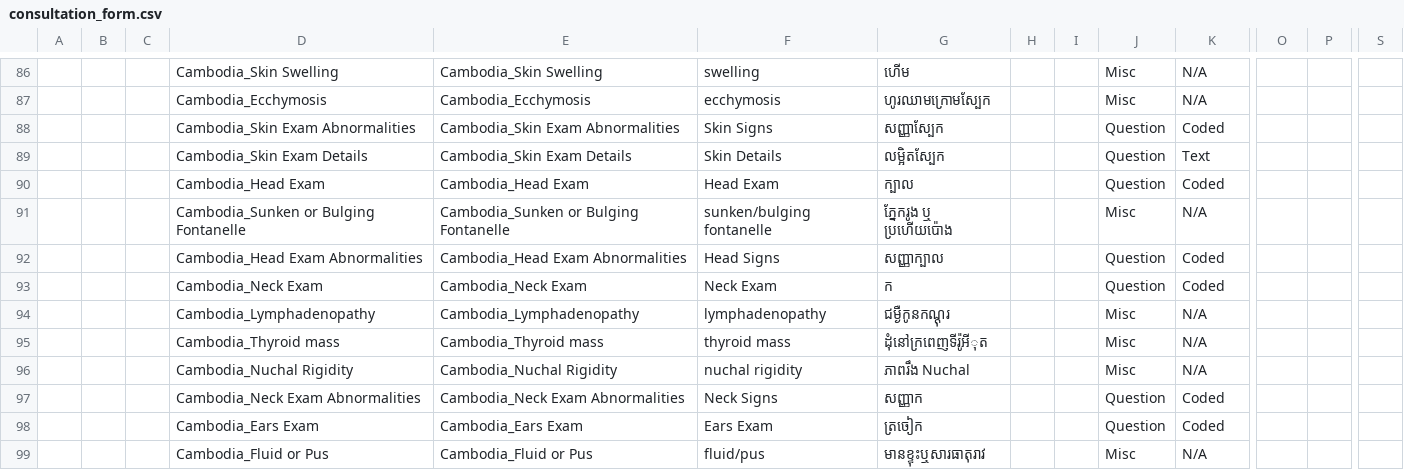
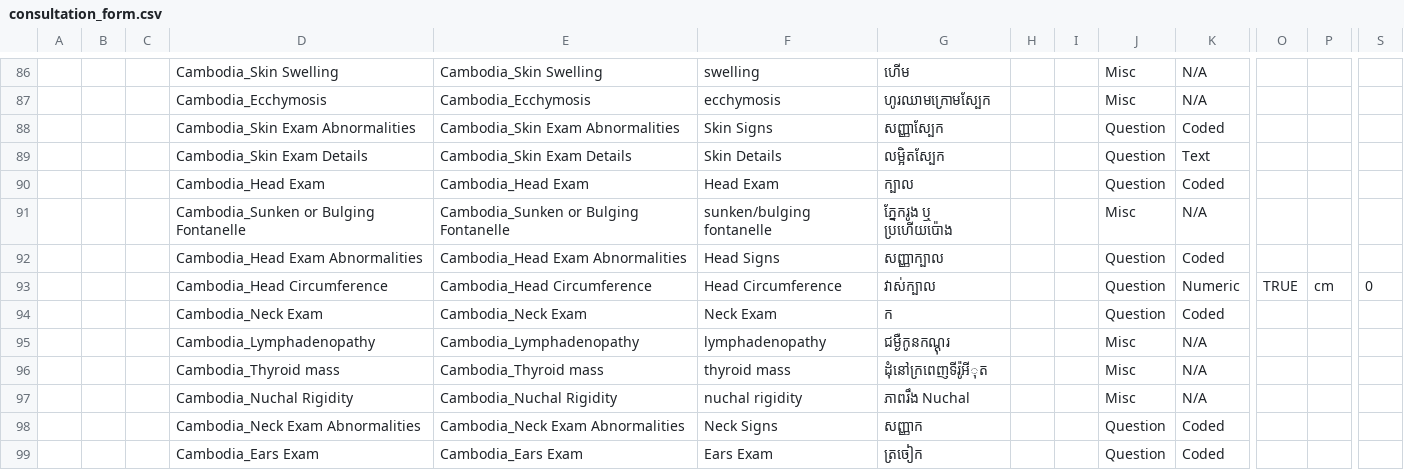
Before and after one commit to mekomsolutions/openmrs-config-cambodia, a CSV file: configuration/concepts/consultation_form.csv, drawn as a sheet; only a part is shown, gaps mark what is left out; the shorter side is filled out with more unchanged rows; rows hold the shown columns only; the diff covers the shown part only; the diff names each change by its address in the sheet, - before the commit and + after, or states it on an @@ line.

Commit message:
TLC-84: Add head circumference for child <5
	modified:   configuration/concepts/consultation_form.csv

```diff
--- a/configuration/concepts/consultation_form.csv
+++ b/configuration/concepts/consultation_form.csv
+row 93:  |  |  | Cambodia_Head Circumference | Cambodia_Head Circumference | Head Circumference | វាស់ក្បាល |  |  | Question | Numeric | TRUE | cm | 0
```
Also changed, not shown: 1 edited cell elsewhere in this file.
